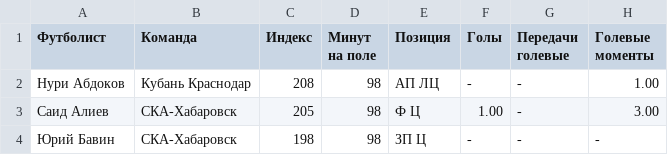
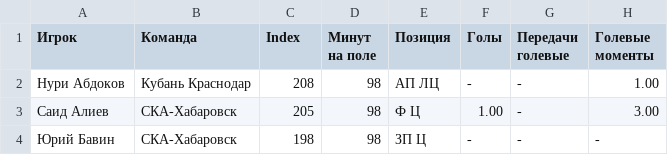
Before and after one commit to hasinho/rusfile, a CSV file: sesson24/Tours/FNL/rustat_P_23-24_tours_9.csv, drawn as a sheet; only a part is shown; the diff names each change by its address in the sheet, - before the commit and + after, or states it on an @@ line.

```diff
--- a/sesson24/Tours/FNL/rustat_P_23-24_tours_9.csv
+++ b/sesson24/Tours/FNL/rustat_P_23-24_tours_9.csv
-A1: Футболист
+A1: Игрок
-C1: Индекс
+C1: Index
```
Also changed, not shown: sesson24/Tours/FNL/rustat_P_23-24_tours_7.csv, sesson24/Tours/FNL/rustat_P_23-24_tours_8.csv.
